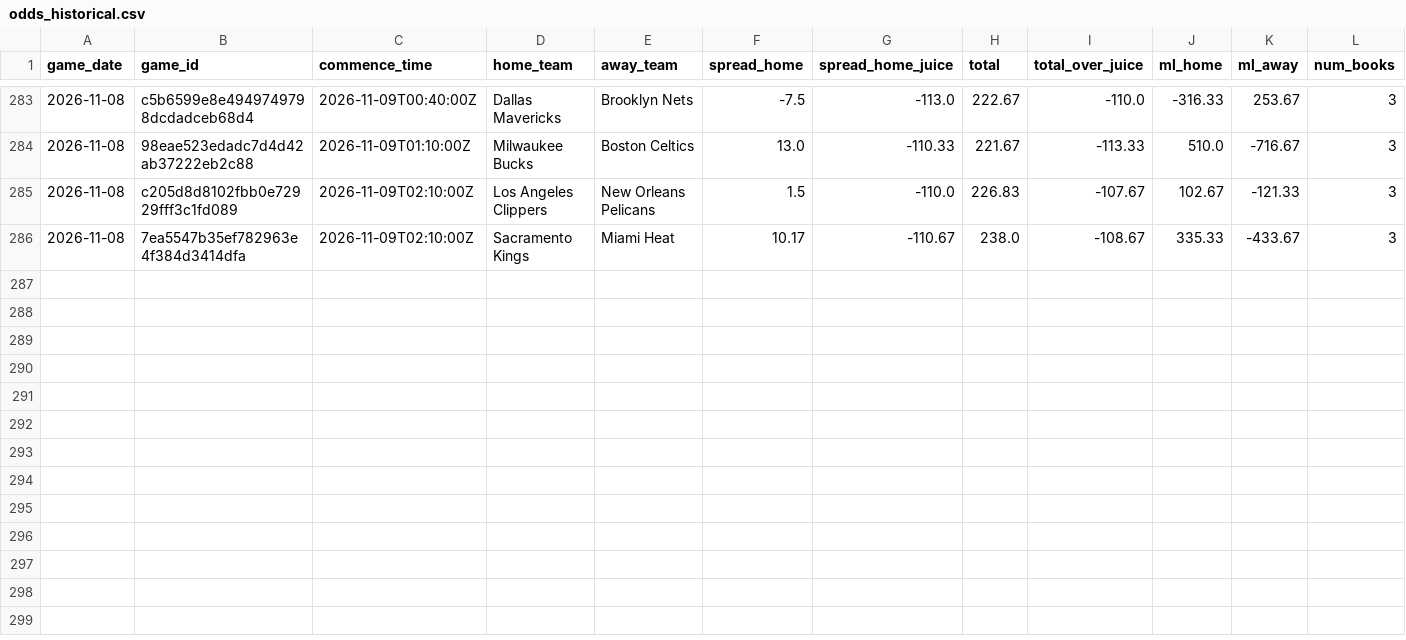
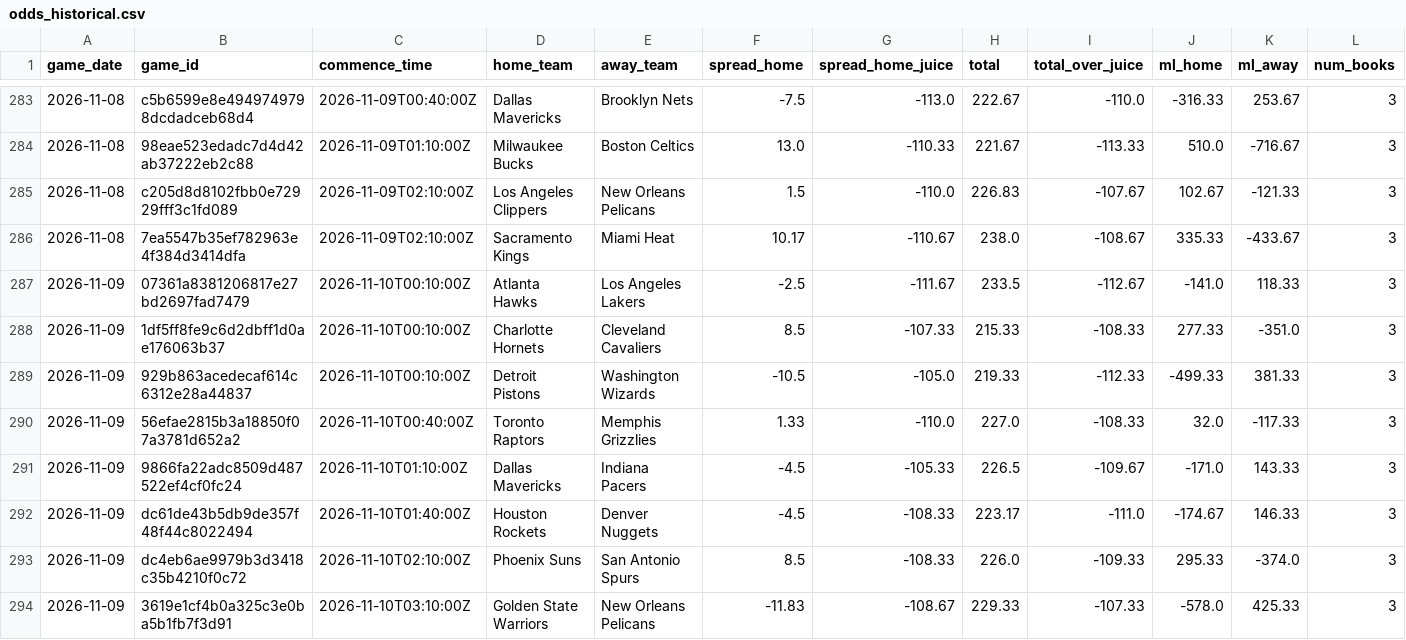
Before and after one commit to bigtyme2k3/Nba-model, a CSV file: data/raw/odds_historical.csv, drawn as a sheet; only a part is shown, gaps mark what is left out; rows hold the shown columns only; the diff names each change by its address in the sheet, - before the commit and + after, or states it on an @@ line.

```diff
--- a/data/raw/odds_historical.csv
+++ b/data/raw/odds_historical.csv
+row 287: 2026-11-09 | 07361a8381206817e27bd2697fad7479 | 2026-11-10T00:10:00Z | Atlanta Hawks | Los Angeles Lakers | -2.5 | -111.67 | 233.5 | -112.67 | -141.0 | 118.33 | 3
+row 288: 2026-11-09 | 1df5ff8fe9c6d2dbff1d0ae176063b37 | 2026-11-10T00:10:00Z | Charlotte Hornets | Cleveland Cavaliers | 8.5 | -107.33 | 215.33 | -108.33 | 277.33 | -351.0 | 3
+row 289: 2026-11-09 | 929b863acedecaf614c6312e28a44837 | 2026-11-10T00:10:00Z | Detroit Pistons | Washington Wizards | -10.5 | -105.0 | 219.33 | -112.33 | -499.33 | 381.33 | 3
+row 290: 2026-11-09 | 56efae2815b3a18850f07a3781d652a2 | 2026-11-10T00:40:00Z | Toronto Raptors | Memphis Grizzlies | 1.33 | -110.0 | 227.0 | -108.33 | 32.0 | -117.33 | 3
+row 291: 2026-11-09 | 9866fa22adc8509d487522ef4cf0fc24 | 2026-11-10T01:10:00Z | Dallas Mavericks | Indiana Pacers | -4.5 | -105.33 | 226.5 | -109.67 | -171.0 | 143.33 | 3
+row 292: 2026-11-09 | dc61de43b5db9de357f48f44c8022494 | 2026-11-10T01:40:00Z | Houston Rockets | Denver Nuggets | -4.5 | -108.33 | 223.17 | -111.0 | -174.67 | 146.33 | 3
+row 293: 2026-11-09 | dc4eb6ae9979b3d3418c35b4210f0c72 | 2026-11-10T02:10:00Z | Phoenix Suns | San Antonio Spurs | 8.5 | -108.33 | 226.0 | -109.33 | 295.33 | -374.0 | 3
+row 294: 2026-11-09 | 3619e1cf4b0a325c3e0ba5b1fb7f3d91 | 2026-11-10T03:10:00Z | Golden State Warriors | New Orleans Pelicans | -11.83 | -108.67 | 229.33 | -107.33 | -578.0 | 425.33 | 3
```
Also changed, not shown: data/processed/master_2026.csv, data/raw/espn_current_team_box_2026.csv, 43 other files.
